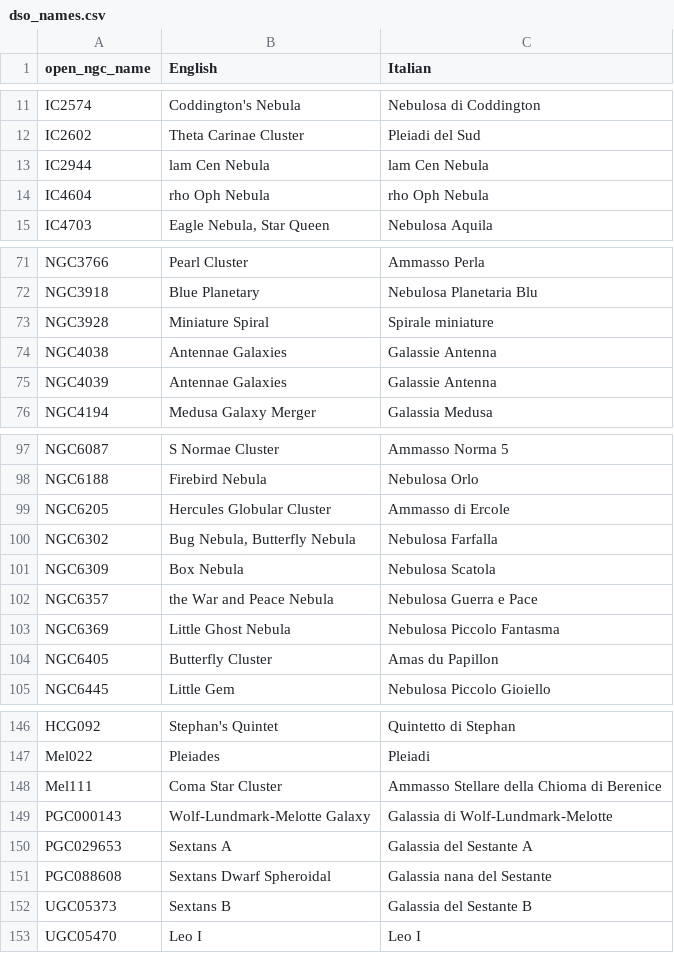
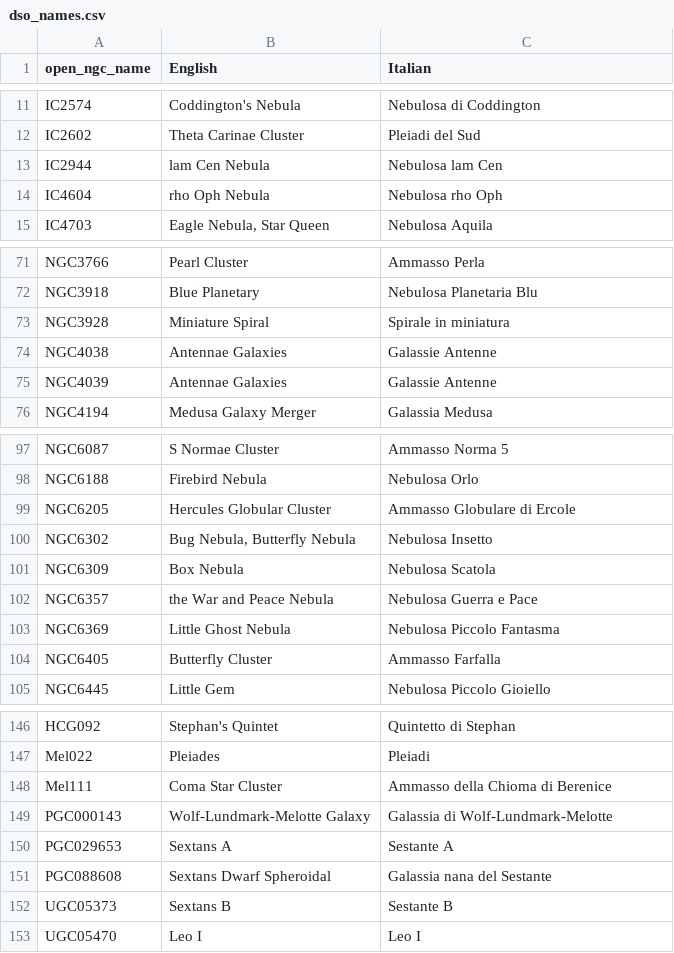
Before and after one commit to steveberardi/starplot, a CSV file: data/raw/translations/it/dso_names.csv, drawn as a sheet; only a part is shown, gaps mark what is left out; the diff covers the shown part only.

```diff
--- a/data/raw/translations/it/dso_names.csv
+++ b/data/raw/translations/it/dso_names.csv
@@ -12,4 +12,4 @@ IC2574,Coddington's Nebula,Nebulosa di Coddington
 IC2602,Theta Carinae Cluster,Pleiadi del Sud
-IC2944,lam Cen Nebula,lam Cen Nebula
-IC4604,rho Oph Nebula,rho Oph Nebula
+IC2944,lam Cen Nebula,Nebulosa lam Cen
+IC4604,rho Oph Nebula,Nebulosa rho Oph
 IC4703,"Eagle Nebula, Star Queen",Nebulosa Aquila
@@ -72,5 +72,5 @@ NGC3766,Pearl Cluster,Ammasso Perla
 NGC3918,Blue Planetary,Nebulosa Planetaria Blu
-NGC3928,Miniature Spiral,Spirale miniature
-NGC4038,Antennae Galaxies,Galassie Antenna
-NGC4039,Antennae Galaxies,Galassie Antenna
+NGC3928,Miniature Spiral,Spirale in miniatura
+NGC4038,Antennae Galaxies,Galassie Antenne
+NGC4039,Antennae Galaxies,Galassie Antenne
 NGC4194,Medusa Galaxy Merger,Galassia Medusa
@@ -98,4 +98,4 @@ NGC6087,S Normae Cluster,Ammasso Norma 5
 NGC6188,Firebird Nebula,Nebulosa Orlo
-NGC6205,Hercules Globular Cluster,Ammasso di Ercole
-NGC6302,"Bug Nebula, Butterfly Nebula",Nebulosa Farfalla
+NGC6205,Hercules Globular Cluster,Ammasso Globulare di Ercole
+NGC6302,"Bug Nebula, Butterfly Nebula",Nebulosa Insetto
 NGC6309,Box Nebula,Nebulosa Scatola
@@ -103,3 +103,3 @@ NGC6357,the War and Peace Nebula,Nebulosa Guerra e Pace
 NGC6369,Little Ghost Nebula,Nebulosa Piccolo Fantasma
-NGC6405,Butterfly Cluster,Amas du Papillon
+NGC6405,Butterfly Cluster,Ammasso Farfalla
 NGC6445,Little Gem,Nebulosa Piccolo Gioiello
@@ -147,7 +147,7 @@ HCG092,Stephan's Quintet,Quintetto di Stephan
 Mel022,Pleiades,Pleiadi
-Mel111,Coma Star Cluster,Ammasso Stellare della Chioma di Berenice
+Mel111,Coma Star Cluster,Ammasso della Chioma di Berenice
 PGC000143,Wolf-Lundmark-Melotte Galaxy,Galassia di Wolf-Lundmark-Melotte
-PGC029653,Sextans A,Galassia del Sestante A
+PGC029653,Sextans A,Sestante A
 PGC088608,Sextans Dwarf Spheroidal,Galassia nana del Sestante
-UGC05373,Sextans B,Galassia del Sestante B
+UGC05373,Sextans B,Sestante B
 UGC05470,Leo I,Leo I
```
Also changed, not shown: 6 edited cells elsewhere in this file, data/raw/translations/it/constellation_names.csv, data/raw/translations/it/other_terms.csv, 3 other files.
